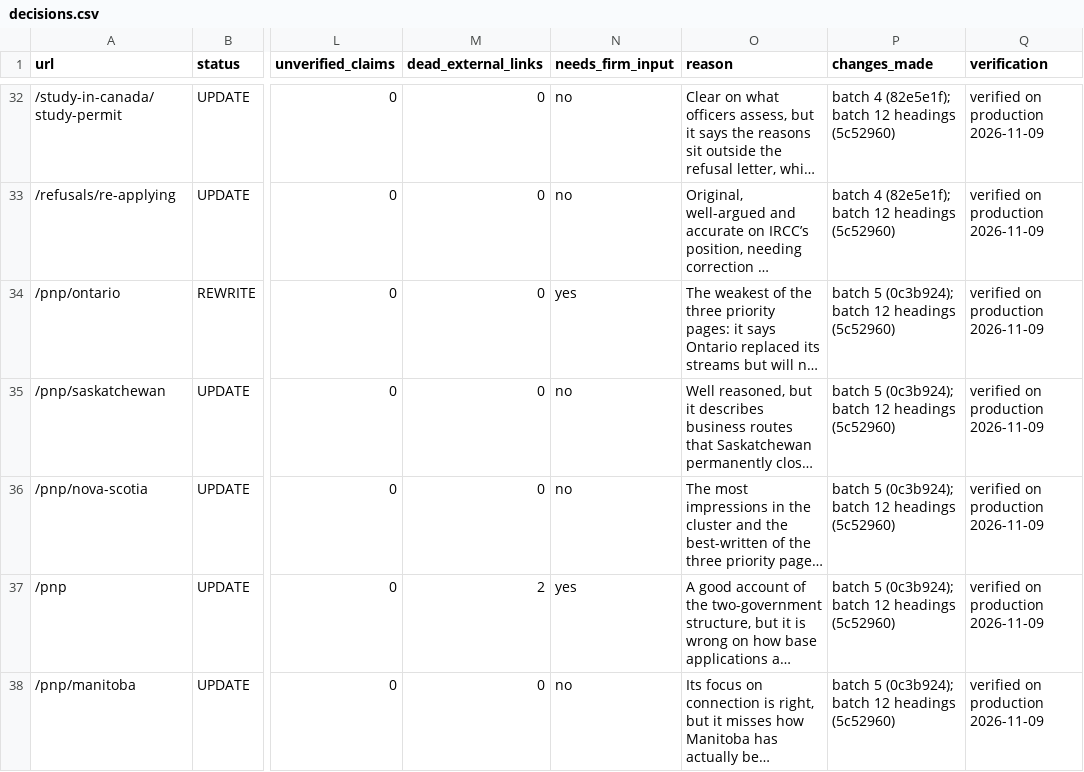
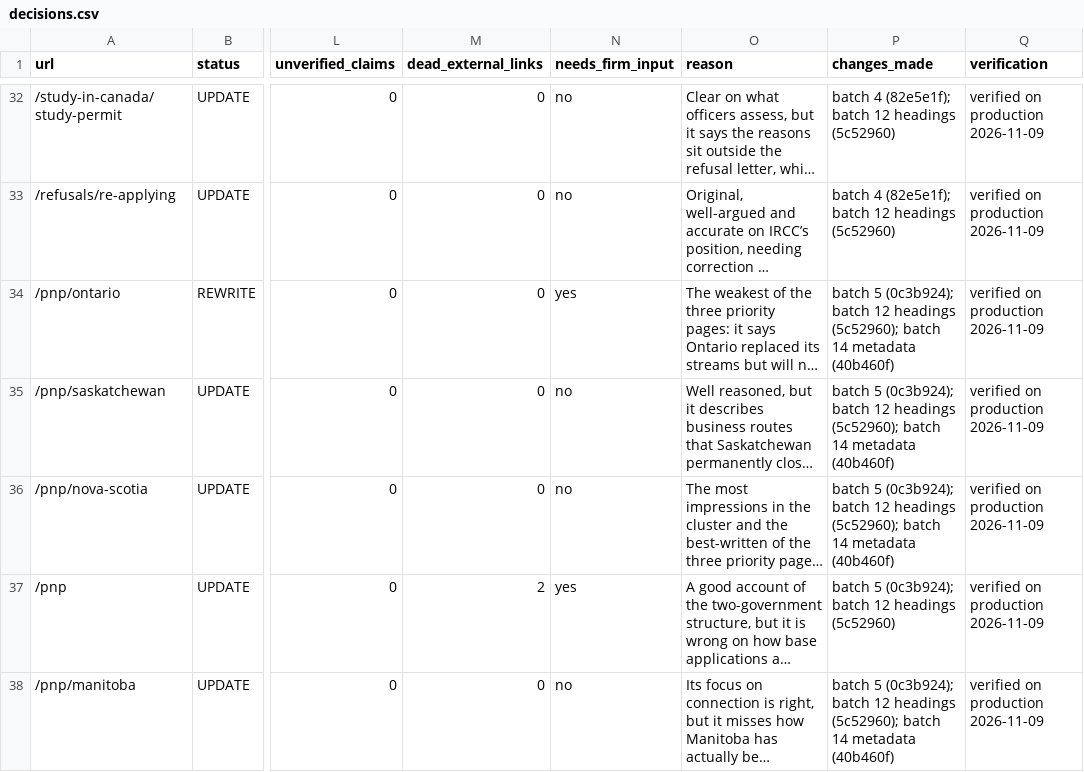
Before and after one commit to tashfeensohail99/webnew, a CSV file: docs/content-audit/decisions.csv, drawn as a sheet; only a part is shown, gaps mark what is left out; long unchanged cells end in …; the diff covers the shown part only; the diff names each change by its address in the sheet, - before the commit and + after, or states it on an @@ line.

```diff
--- a/docs/content-audit/decisions.csv
+++ b/docs/content-audit/decisions.csv
-P34:P36 (changes_made): …12 headings (5c52960)
+P34:P36 (changes_made): …12 headings (5c52960); batch 14 metadata (40b460f)
-P38 (changes_made): …12 headings (5c52960)
+P38 (changes_made): …12 headings (5c52960); batch 14 metadata (40b460f)
```
Also changed, not shown: 11 edited cells elsewhere in this file, docs/content-audit/inventory.csv, 21 other files.
